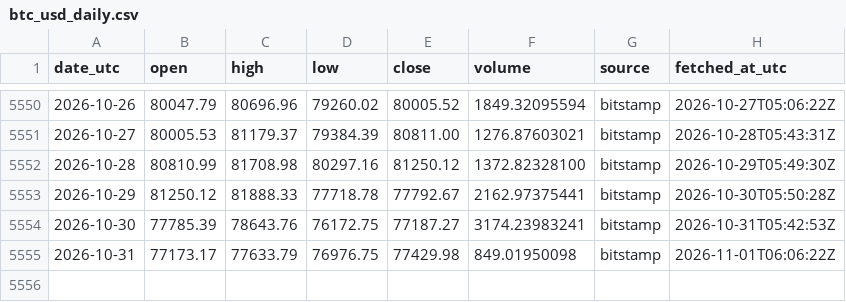
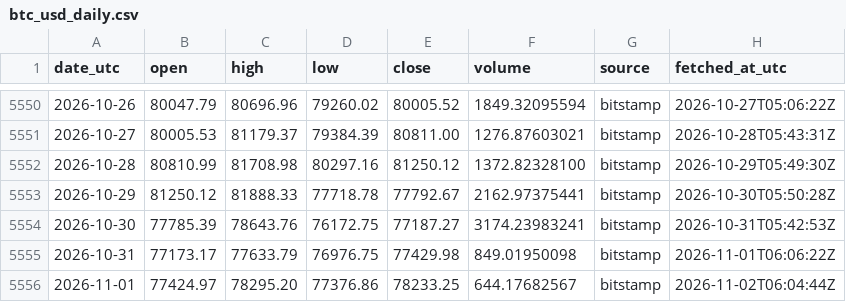
Before and after one commit to daniegitx1/btc-price-history, a CSV file: data/btc_usd_daily.csv, drawn as a sheet; only a part is shown, gaps mark what is left out; the diff names each change by its address in the sheet, - before the commit and + after, or states it on an @@ line.

```diff
--- a/data/btc_usd_daily.csv
+++ b/data/btc_usd_daily.csv
+row 5556: 2026-11-01 | 77424.97 | 78295.20 | 77376.86 | 78233.25 | 644.17682567 | bitstamp | 2026-11-02T06:04:44Z
```
Also changed, not shown: data/btc_zar_daily.csv.
